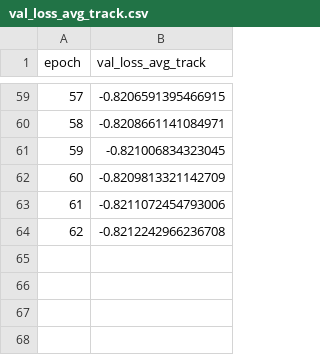
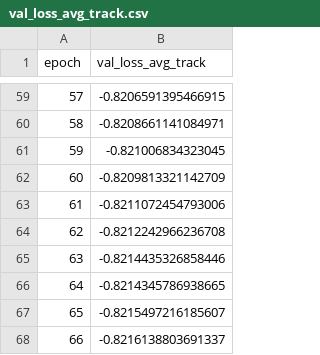
Before and after one commit to LUP-LuftbildUmweltPlanung/GFM_aerial, a CSV file: GFM-main/output/gfmaerial_pretrain_gfm_teacher/gfm_aerial_gfm_teacher/stats_gfm_grad_acc/val_loss_avg_track.csv, drawn as a sheet; only a part is shown, gaps mark what is left out; the diff names each change by its address in the sheet, - before the commit and + after, or states it on an @@ line.

Commit message:
update stats epoch 66

```diff
--- a/GFM-main/output/gfmaerial_pretrain_gfm_teacher/gfm_aerial_gfm_teacher/stats_gfm_grad_acc/val_loss_avg_track.csv
+++ b/GFM-main/output/gfmaerial_pretrain_gfm_teacher/gfm_aerial_gfm_teacher/stats_gfm_grad_acc/val_loss_avg_track.csv
+row 65: 63 | -0.8214435326858446
+row 66: 64 | -0.8214345786938665
+row 67: 65 | -0.8215497216185607
+row 68: 66 | -0.8216138803691337
```
Also changed, not shown: GFM-main/output/gfmaerial_pretrain_gfm_teacher/gfm_aerial_gfm_teacher/stats_gfm_grad_acc/val_loss_spa_track.csv, GFM-main/output/gfmaerial_pretrain_gfm_teacher/gfm_aerial_gfm_teacher/stats_gfm_grad_acc/val_loss_temp_spa_track.csv, 7 other files.
